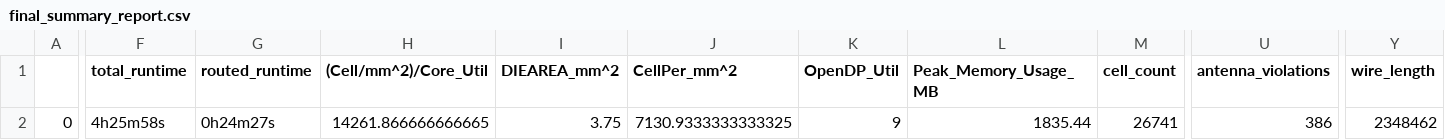
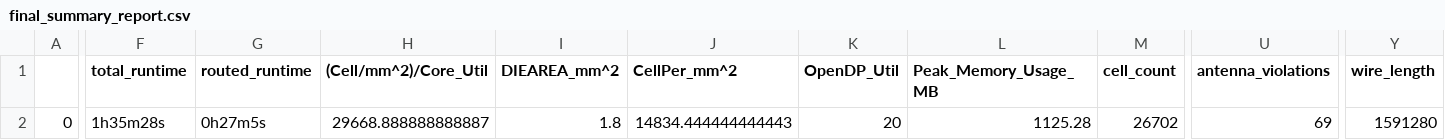
Before and after one commit to dineshannayya/riscduino, a CSV file: signoff/syntacore/final_summary_report.csv, drawn as a sheet; only a part is shown, gaps mark what is left out; the diff covers the shown part only; the diff names each change by its address in the sheet, - before the commit and + after, or states it on an @@ line.

```diff
--- a/signoff/syntacore/final_summary_report.csv
+++ b/signoff/syntacore/final_summary_report.csv
-F2 (total_runtime): 4h25m58s
+F2 (total_runtime): 1h35m28s
-G2 (routed_runtime): 0h24m27s
+G2 (routed_runtime): 0h27m5s
-H2 ((Cell/mm^2)/Core_Util): 14261.866666666665
+H2 ((Cell/mm^2)/Core_Util): 29668.888888888887
-I2 (DIEAREA_mm^2): 3.75
+I2 (DIEAREA_mm^2): 1.8
-J2 (CellPer_mm^2): 7130.9333333333325
+J2 (CellPer_mm^2): 14834.444444444443
-K2 (OpenDP_Util): 9
+K2 (OpenDP_Util): 20
-L2 (Peak_Memory_Usage_MB): 1835.44
+L2 (Peak_Memory_Usage_MB): 1125.28
-M2 (cell_count): 26741
+M2 (cell_count): 26702
-U2 (antenna_violations): 386
+U2 (antenna_violations): 69
-Y2 (wire_length): 2348462
+Y2 (wire_length): 1591280
```
Also changed, not shown: 25 edited cells elsewhere in this file, 40 other files.
